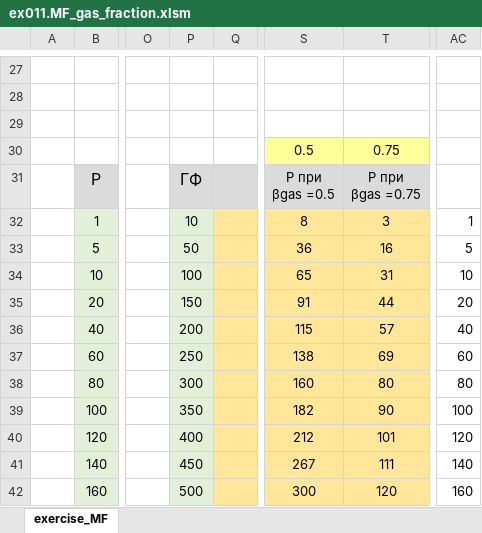
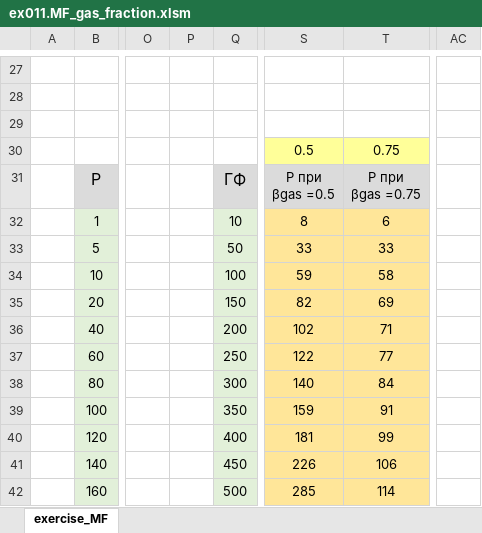
Before and after one commit to unifloc/unifloc_vba, an Excel workbook: examples/ex011.MF_gas_fraction.xlsm, sheet exercise_MF, drawn as a sheet; only a part is shown, gaps mark what is left out; values as stored, in another font and other column widths than the file's, no borders; charts and pictures not drawn; removed rows and columns are numbered as before the commit, all else as after; the diff covers the shown part only; the diff names each change by its address in the sheet, - before the commit and + after, or states it on an @@ line.

```diff
--- a/examples/ex011.MF_gas_fraction.xlsm (sheet exercise_MF)
+++ b/examples/ex011.MF_gas_fraction.xlsm (sheet exercise_MF)
+column P, empty
-column Q, empty
-T32: 3
+T32: 6
-AC32: 1
+AC32: (empty)
-S33: 36
+S33: 33
-T33: 16
+T33: 33
-AC33: 5
+AC33: (empty)
-S34: 65
+S34: 59
-T34: 31
+T34: 58
-AC34: 10
+AC34: (empty)
-S35: 91
+S35: 82
-T35: 44
+T35: 69
-AC35: 20
+AC35: (empty)
-S36: 115
+S36: 102
-T36: 57
+T36: 71
-AC36: 40
+AC36: (empty)
-S37: 138
+S37: 122
-T37: 69
+T37: 77
-AC37: 60
+AC37: (empty)
-S38: 160
+S38: 140
-T38: 80
+T38: 84
-AC38: 80
+AC38: (empty)
-S39: 182
+S39: 159
-T39: 90
+T39: 91
-AC39: 100
+AC39: (empty)
-S40: 212
+S40: 181
-T40: 101
+T40: 99
-AC40: 120
+AC40: (empty)
-S41: 267
+S41: 226
-T41: 111
+T41: 106
-AC41: 140
+AC41: (empty)
-S42: 300
+S42: 285
-T42: 120
+T42: 114
-AC42: 160
+AC42: (empty)
```
Also changed, not shown: 31 edited cells and cell formats elsewhere in this sheet, formulas that keep their value, charts or pictures, examples/ex001.Interpolation.xlsx, examples/ex010.PVT.xlsm, 25 other files.
